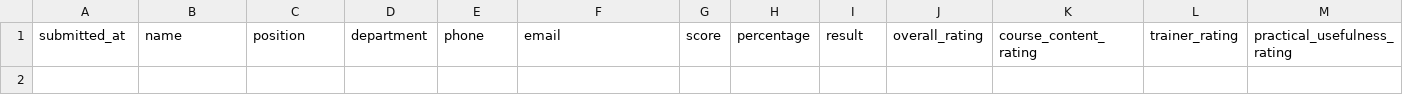
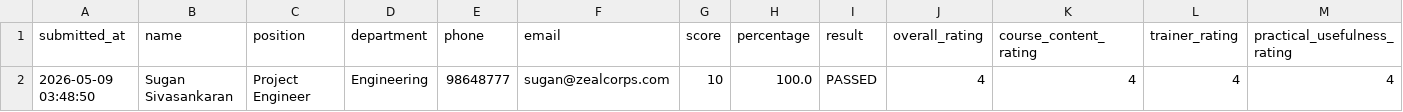
Before and after one commit to sarathgoshzc/chiller-assessment, a CSV file: results/course_feedback.csv, drawn as a sheet; only a part is shown; rows hold the shown columns only; the diff names each change by its address in the sheet, - before the commit and + after, or states it on an @@ line.

Commit message:
Add course feedback - Sugan Sivasankaran - 2026-05-09 03:48:50

```diff
--- a/results/course_feedback.csv
+++ b/results/course_feedback.csv
+row 2: 2026-05-09 03:48:50 | Sugan Sivasankaran | Project Engineer | Engineering | 98648777 | sugan@zealcorps.com | 10 | 100.0 | PASSED | 4 | 4 | 4 | 4
```
